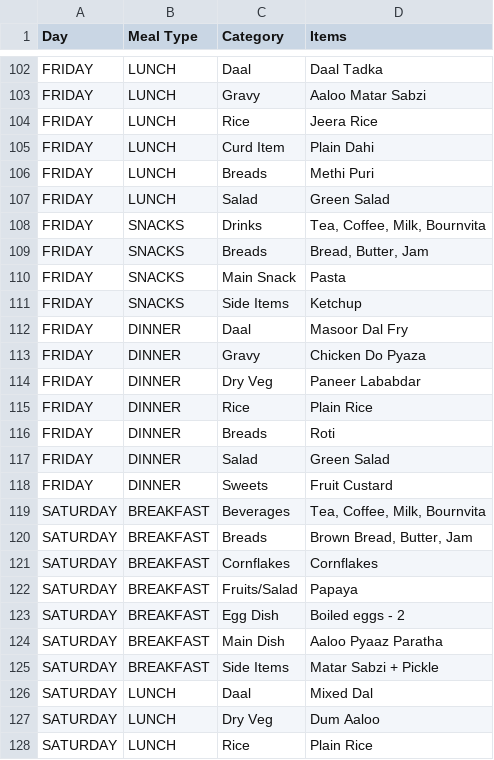
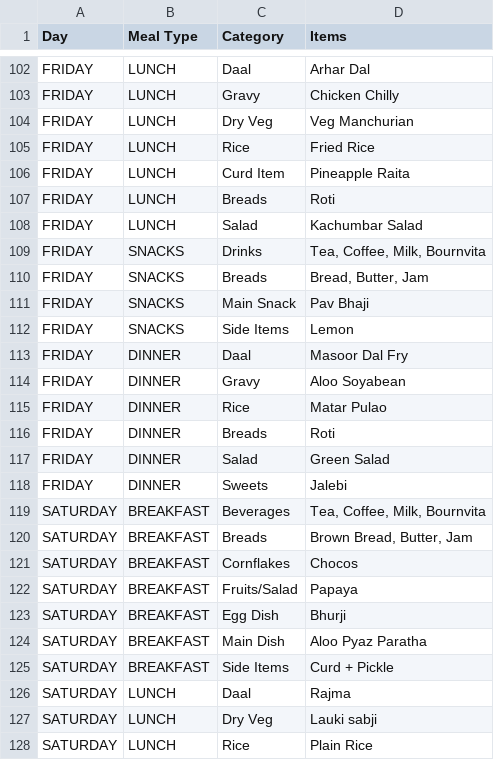
Before and after one commit to parikhniket655/Academic-Planner, a CSV file: mess_menu.csv, drawn as a sheet; only a part is shown, gaps mark what is left out; removed rows and columns are numbered as before the commit, all else as after; the diff covers the shown part only; the diff names each change by its address in the sheet, - before the commit and + after, or states it on an @@ line.

```diff
--- a/mess_menu.csv
+++ b/mess_menu.csv
-D102 (Items): Daal Tadka
+D102 (Items): Arhar Dal
-D103 (Items): Aaloo Matar Sabzi
+D103 (Items): Chicken Chilly
+row 104: FRIDAY | LUNCH | Dry Veg | Veg Manchurian
-D105 (Items): Jeera Rice
+D105 (Items): Fried Rice
-D106 (Items): Plain Dahi
+D106 (Items): Pineapple Raita
-D107 (Items): Methi Puri
+D107 (Items): Roti
-D108 (Items): Green Salad
+D108 (Items): Kachumbar Salad
-D111 (Items): Pasta
+D111 (Items): Pav Bhaji
-D112 (Items): Ketchup
+D112 (Items): Lemon
-D114 (Items): Chicken Do Pyaza
+D114 (Items): Aloo Soyabean
-row 114: FRIDAY | DINNER | Dry Veg | Paneer Lababdar
-D115 (Items): Plain Rice
+D115 (Items): Matar Pulao
-D118 (Items): Fruit Custard
+D118 (Items): Jalebi
-D121 (Items): Cornflakes
+D121 (Items): Chocos
-D123 (Items): Boiled eggs - 2
+D123 (Items): Bhurji
-D124 (Items): Aaloo Pyaaz Paratha
+D124 (Items): Aloo Pyaz Paratha
-D125 (Items): Matar Sabzi + Pickle
+D125 (Items): Curd + Pickle
-D126 (Items): Mixed Dal
+D126 (Items): Rajma
-D127 (Items): Dum Aaloo
+D127 (Items): Lauki sabji
```
Also changed, not shown: 3 added rows, 3 removed rows and 78 edited cells elsewhere in this file, 3 other files.
